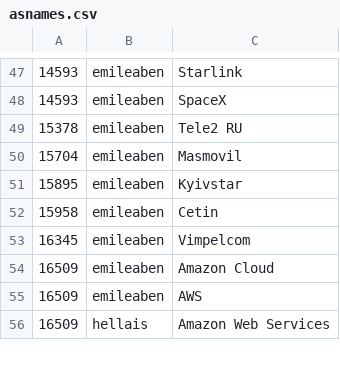
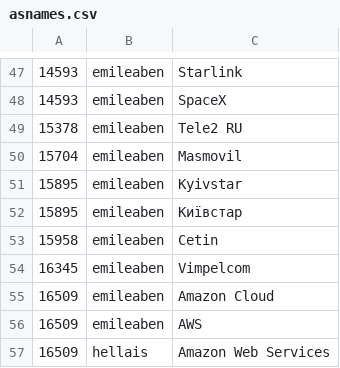
Before and after one commit to emileaben/asnames, a CSV file: asnames.csv, drawn as a sheet; only a part is shown, gaps mark what is left out; the diff names each change by its address in the sheet, - before the commit and + after, or states it on an @@ line.

Commit message:
Update asnames.csv

```diff
--- a/asnames.csv
+++ b/asnames.csv
+row 52: 15895 | emileaben | Київстар
```
